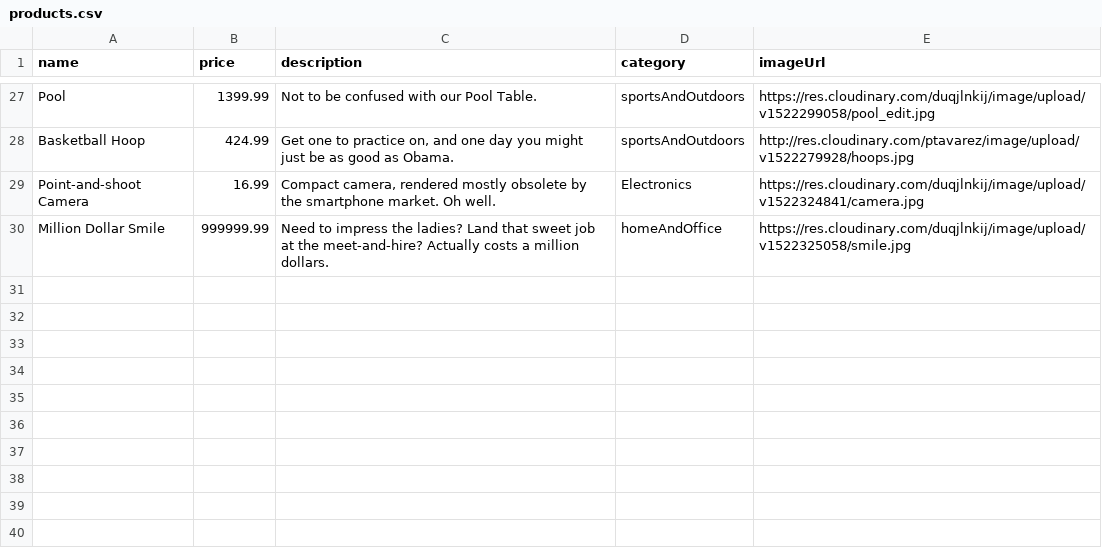
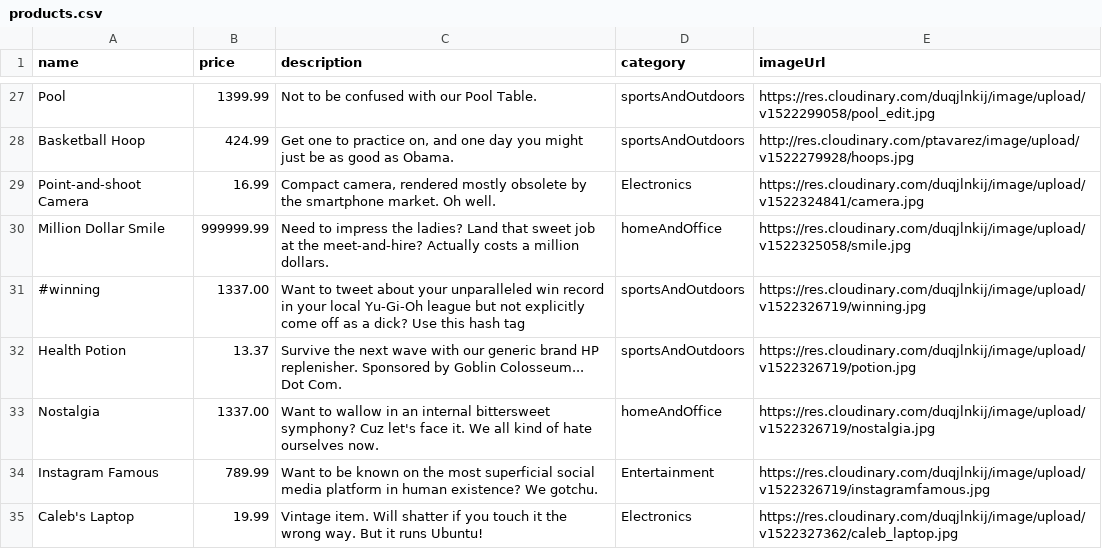
Before and after one commit to RaindropAndWee/raindrop-api, a CSV file: data/products.csv, drawn as a sheet; only a part is shown, gaps mark what is left out; the diff names each change by its address in the sheet, - before the commit and + after, or states it on an @@ line.

Commit message:
Add products
- Add products to categories that were lacking.

Andrew, Ian, Pedro

```diff
--- a/data/products.csv
+++ b/data/products.csv
+row 31: #winning | 1337.00 | Want to tweet about your unparalleled win record in your local Yu-Gi-Oh league but not explicitly come off as a dick? Use this hash tag | sportsAndOutdoors | https://res.cloudinary.com/duqjlnkij/image/upload/v1522326719/winning.jpg
+row 32: Health Potion | 13.37 | Survive the next wave with our generic brand HP replenisher. Sponsored by Goblin Colosseum... Dot Com. | sportsAndOutdoors | https://res.cloudinary.com/duqjlnkij/image/upload/v1522326719/potion.jpg
+row 33: Nostalgia | 1337.00 | Want to wallow in an internal bittersweet symphony? Cuz let's face it. We all kind of hate ourselves now. | homeAndOffice | https://res.cloudinary.com/duqjlnkij/image/upload/v1522326719/nostalgia.jpg
+row 34: Instagram Famous | 789.99 | Want to be known on the most superficial social media platform in human existence? We gotchu. | Entertainment | https://res.cloudinary.com/duqjlnkij/image/upload/v1522326719/instagramfamous.jpg
+row 35: Caleb's Laptop | 19.99 | Vintage item. Will shatter if you touch it the wrong way. But it runs Ubuntu! | Electronics | https://res.cloudinary.com/duqjlnkij/image/upload/v1522327362/caleb_laptop.jpg
```
